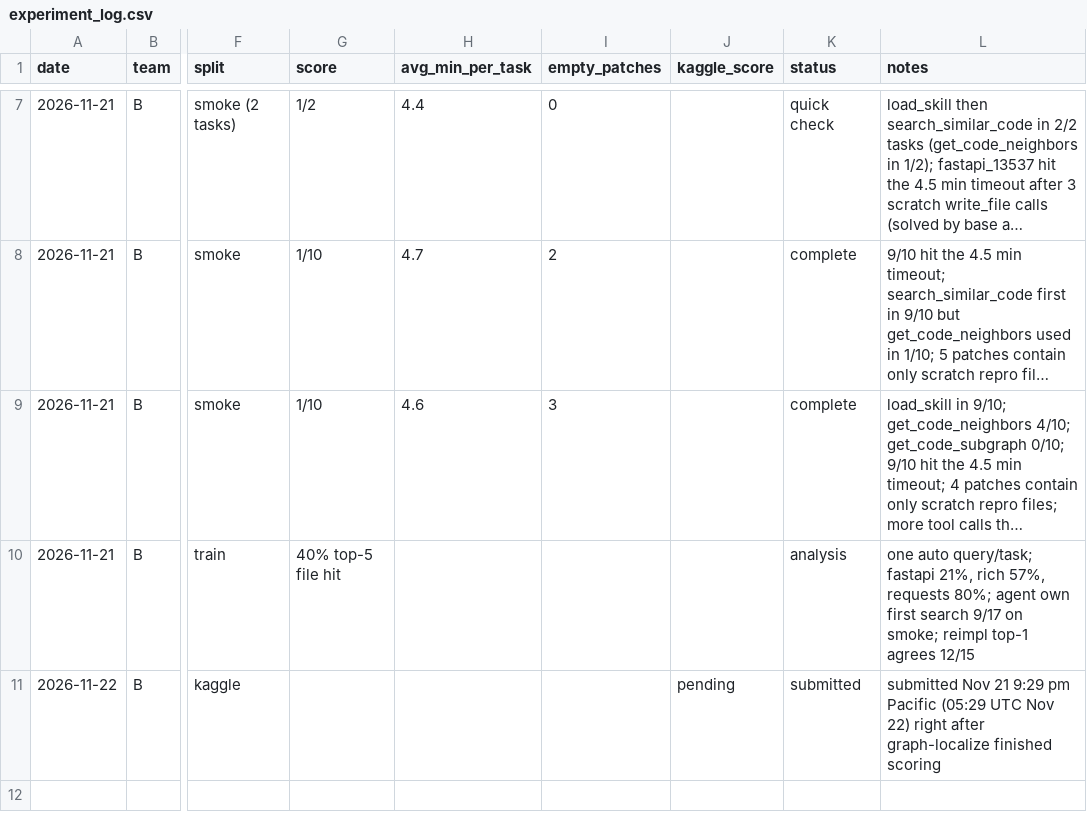
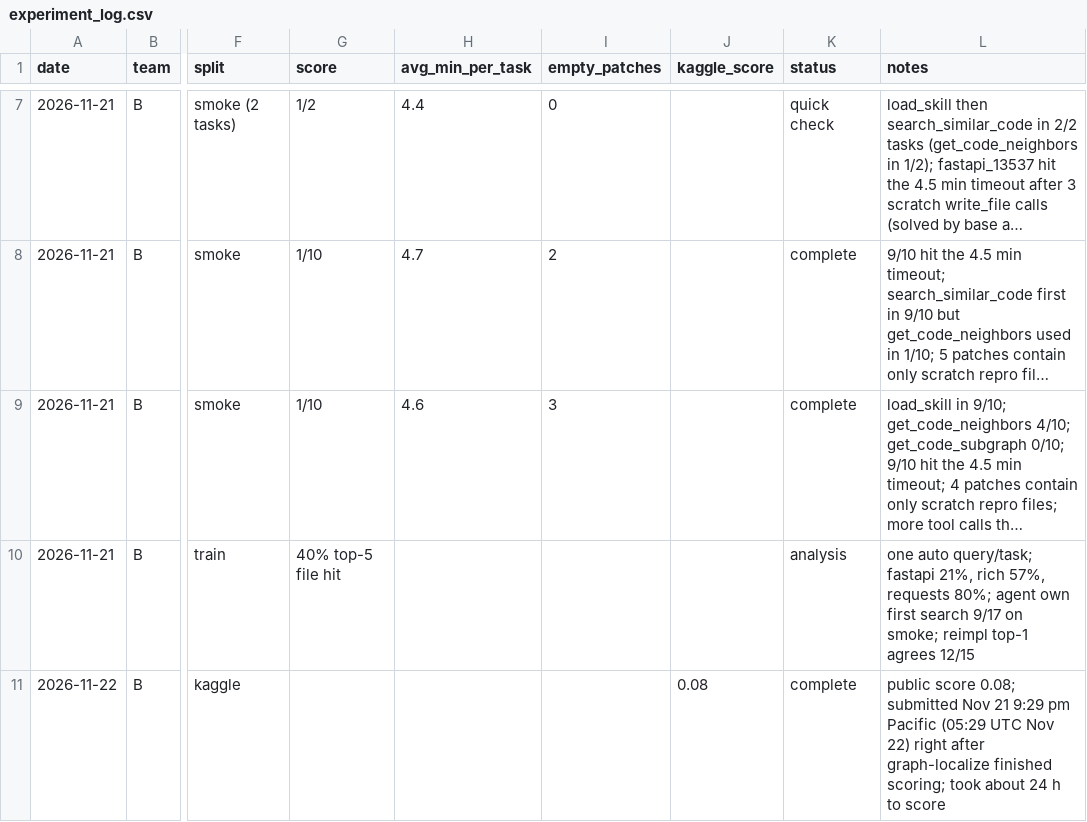
Before and after one commit to DipinJassal/data266-gemm4-group5-a, a CSV file: team-b/docs/experiment_log.csv, drawn as a sheet; only a part is shown, gaps mark what is left out; long unchanged cells end in …; the diff names each change by its address in the sheet, - before the commit and + after, or states it on an @@ line.

Commit message:
team-b: graph-expand-2 Kaggle public score 0.08

```diff
--- a/team-b/docs/experiment_log.csv
+++ b/team-b/docs/experiment_log.csv
-J11 (kaggle_score): pending
+J11 (kaggle_score): 0.08
-K11 (status): submitted
+K11 (status): complete
-L11 (notes): submitted Nov 21 9:29 pm Pacific (05:29 UTC Nov 22) right after graph-localize finished scoring
+L11 (notes): public score 0.08; submitted Nov 21 9:29 pm Pacific (05:29 UTC Nov 22) right after graph-localize finished scoring; took about 24 h to score
```
Also changed, not shown: 3 other files.
